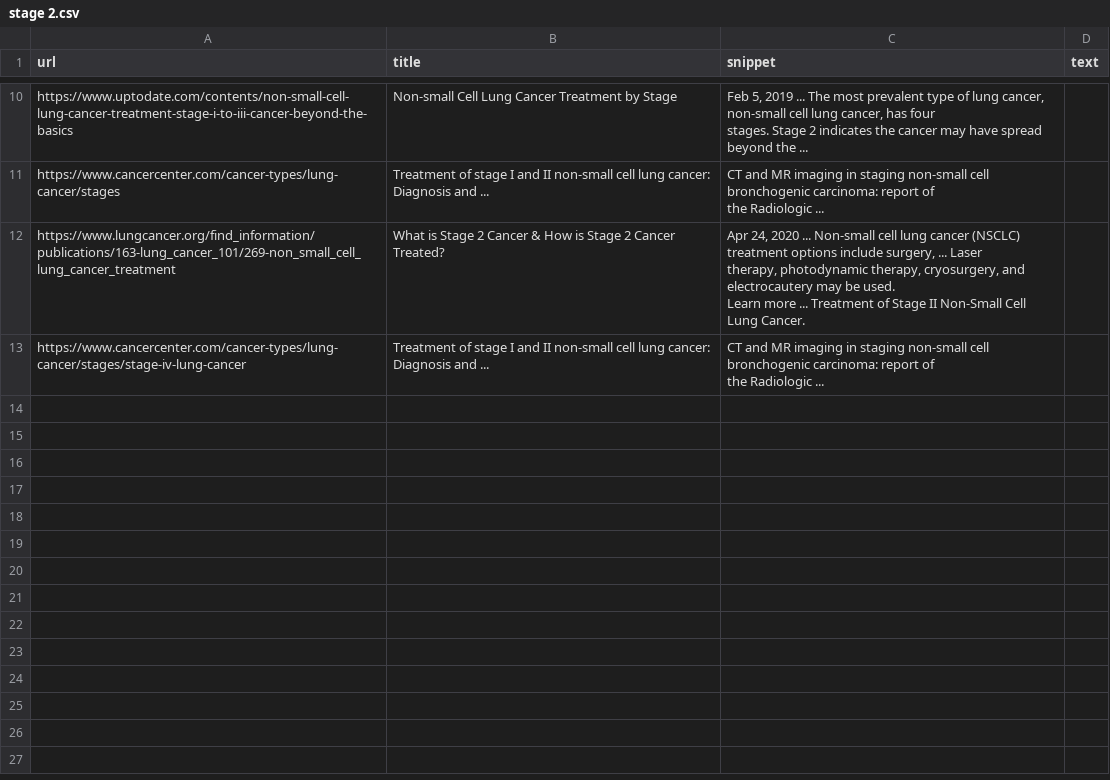
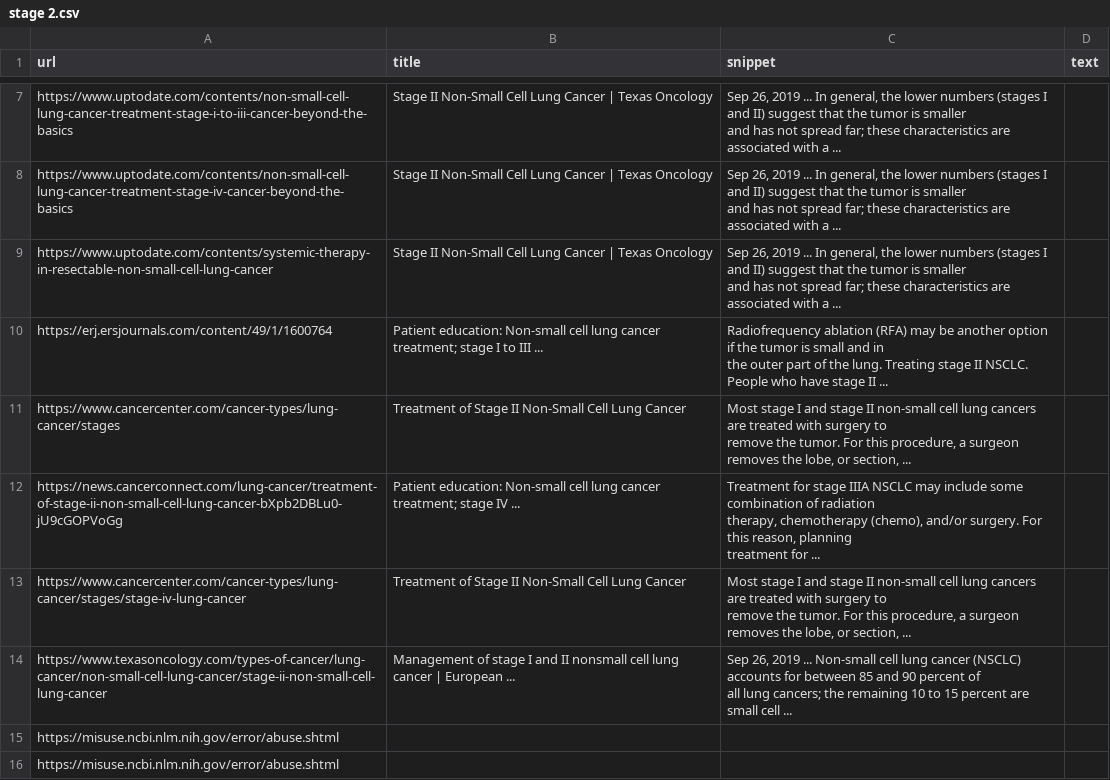
Before and after one commit to vantuan5644/LungCancerTreatment, a CSV file: data_crawled/stage 2.csv, drawn as a sheet; only a part is shown, gaps mark what is left out; removed rows and columns are numbered as before the commit, all else as after; ↵ is a line break in a cell; the diff covers the shown part only; the diff names each change by its address in the sheet, - before the commit and + after, or states it on an @@ line.

```diff
--- a/data_crawled/stage 2.csv
+++ b/data_crawled/stage 2.csv
-B7 (title): Non-small Cell Lung Cancer Treatment by Stage
+B7 (title): Stage II Non-Small Cell Lung Cancer | Texas Oncology
-C7 (snippet): Feb 5, 2019 ... The most prevalent type of lung cancer, non-small cell lung cancer, has four ↵ stages. Stage 2 indicates the cancer may have spread beyond the ...
+C7 (snippet): Sep 26, 2019 ... In general, the lower numbers (stages I and II) suggest that the tumor is smaller ↵ and has not spread far; these characteristics are associated with a ...
+row 8: https://www.uptodate.com/contents/non-small-cell-lung-cancer-treatment-stage-iv-cancer-beyond-the-basics | Stage II Non-Small Cell Lung Cancer | Texas Oncology | Sep 26, 2019 ... In general, the lower numbers (stages I and II) suggest that the tumor is smaller ↵ and has not spread far; these characteristics are associated with a ...
+row 9: https://www.uptodate.com/contents/systemic-therapy-in-resectable-non-small-cell-lung-cancer | Stage II Non-Small Cell Lung Cancer | Texas Oncology | Sep 26, 2019 ... In general, the lower numbers (stages I and II) suggest that the tumor is smaller ↵ and has not spread far; these characteristics are associated with a ...
+row 10: https://erj.ersjournals.com/content/49/1/1600764 | Patient education: Non-small cell lung cancer treatment; stage I to III ... | Radiofrequency ablation (RFA) may be another option if the tumor is small and in ↵ the outer part of the lung. Treating stage II NSCLC. People who have stage II ...
-B11 (title): Treatment of stage I and II non-small cell lung cancer: Diagnosis and ...
+B11 (title): Treatment of Stage II Non-Small Cell Lung Cancer
-C11 (snippet): CT and MR imaging in staging non-small cell bronchogenic carcinoma: report of ↵ the Radiologic ...
+C11 (snippet): Most stage I and stage II non-small cell lung cancers are treated with surgery to ↵ remove the tumor. For this procedure, a surgeon removes the lobe, or section, ...
-row 12: https://www.lungcancer.org/find_information/publications/163-lung_cancer_101/269-non_small_cell_lung_cancer_treatment | What is Stage 2 Cancer & How is Stage 2 Cancer Treated? | Apr 24, 2020 ... Non-small cell lung cancer (NSCLC) treatment options include surgery, ... Laser ↵ therapy, photodynamic therapy, cryosurgery, and electrocautery may be used. ↵ Learn more ... Treatment of Stage II Non-Small Cell Lung Cancer.
+row 12: https://news.cancerconnect.com/lung-cancer/treatment-of-stage-ii-non-small-cell-lung-cancer-bXpb2DBLu0-jU9cGOPVoGg | Patient education: Non-small cell lung cancer treatment; stage IV ... | Treatment for stage IIIA NSCLC may include some combination of radiation ↵ therapy, chemotherapy (chemo), and/or surgery. For this reason, planning ↵ treatment for ...
-B13 (title): Treatment of stage I and II non-small cell lung cancer: Diagnosis and ...
+B13 (title): Treatment of Stage II Non-Small Cell Lung Cancer
-C13 (snippet): CT and MR imaging in staging non-small cell bronchogenic carcinoma: report of ↵ the Radiologic ...
+C13 (snippet): Most stage I and stage II non-small cell lung cancers are treated with surgery to ↵ remove the tumor. For this procedure, a surgeon removes the lobe, or section, ...
+row 14: https://www.texasoncology.com/types-of-cancer/lung-cancer/non-small-cell-lung-cancer/stage-ii-non-small-cell-lung-cancer | Management of stage I and II nonsmall cell lung cancer | European ... | Sep 26, 2019 ... Non-small cell lung cancer (NSCLC) accounts for between 85 and 90 percent of ↵ all lung cancers; the remaining 10 to 15 percent are small cell ...
+row 15: https://misuse.ncbi.nlm.nih.gov/error/abuse.shtml
+row 16: https://misuse.ncbi.nlm.nih.gov/error/abuse.shtml
```
Also changed, not shown: 3 added rows, 6 removed rows and 4 edited cells elsewhere in this file, data_crawled/stage 0.csv, data_crawled/stage 3b.csv, 7 other files.
